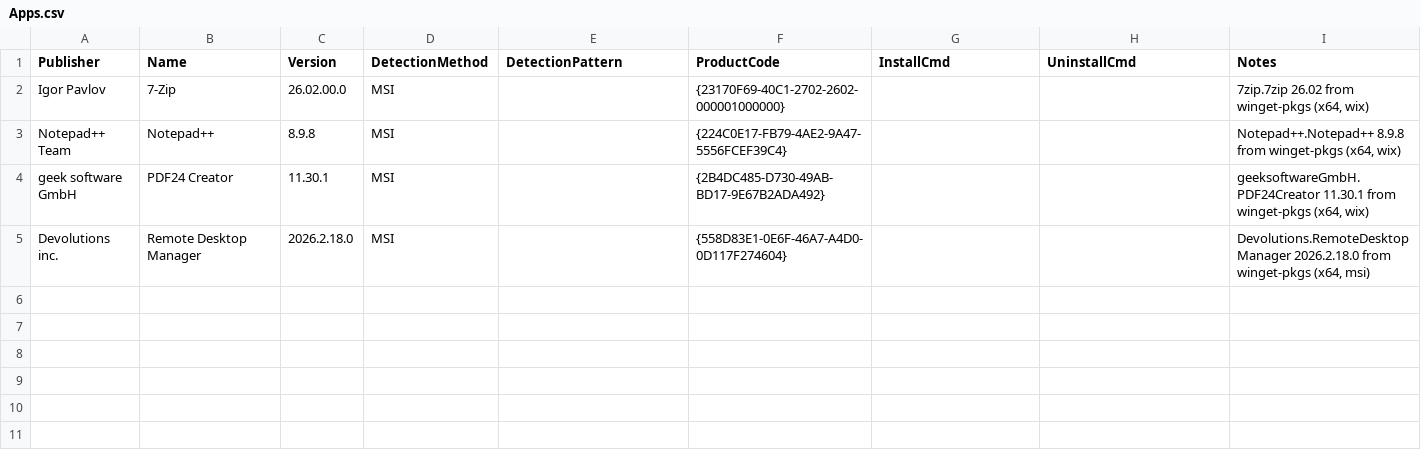
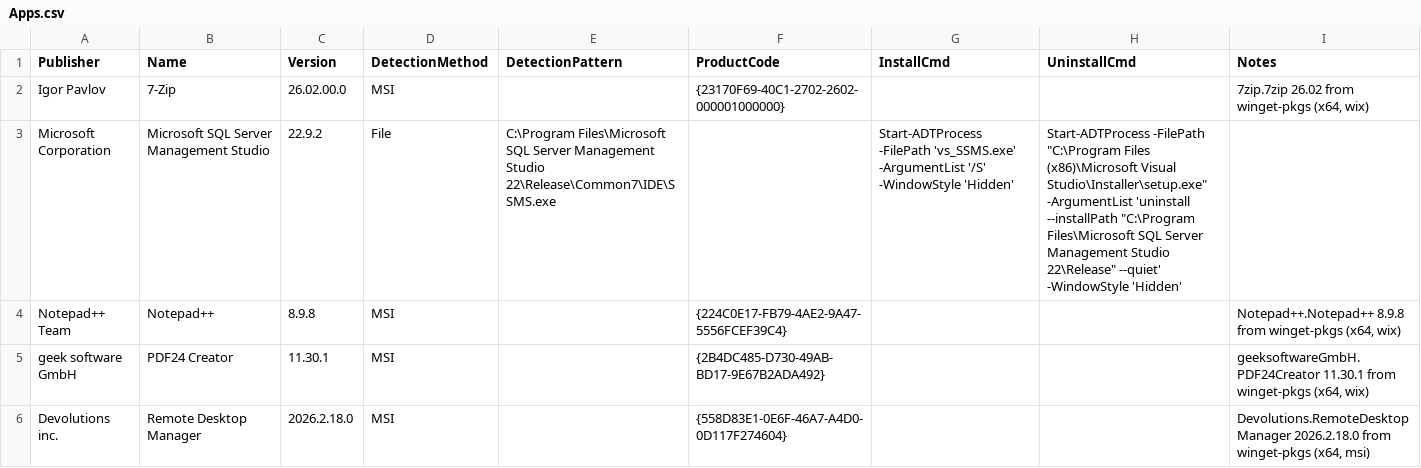
Before and after one commit to azitc-ac/SCCMAppHelper, a CSV file: Apps.csv, drawn as a sheet.

```diff
--- a/Apps.csv
+++ b/Apps.csv
@@ -2,2 +2,3 @@
 "Igor Pavlov";"7-Zip";"26.02.00.0";"MSI";"";"{23170F69-40C1-2702-2602-000001000000}";"";"";"7zip.7zip 26.02 from winget-pkgs (x64, wix)"
+"Microsoft Corporation";"Microsoft SQL Server Management Studio";"22.9.2";"File";"C:\Program Files\Microsoft SQL Server Management Studio 22\Release\Common7\IDE\SSMS.exe";"";"Start-ADTProcess -FilePath 'vs_SSMS.exe' -ArgumentList '/S' -WindowStyle 'Hidden'";"Start-ADTProcess -FilePath ""C:\Program Files (x86)\Microsoft Visual Studio\Installer\setup.exe"" -ArgumentList 'uninstall --installPath ""C:\Program Files\Microsoft SQL Server Management Studio 22\Release"" --quiet'  -WindowStyle 'Hidden'";""
 "Notepad++ Team";"Notepad++";"8.9.8";"MSI";"";"{224C0E17-FB79-4AE2-9A47-5556FCEF39C4}";"";"";"Notepad++.Notepad++ 8.9.8 from winget-pkgs (x64, wix)"
```
Also changed, not shown: 3 other files.
